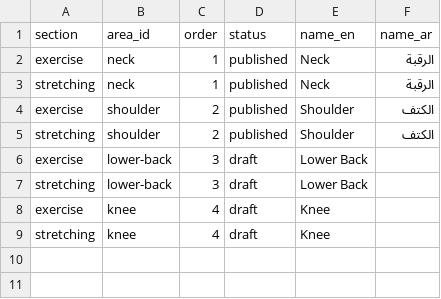
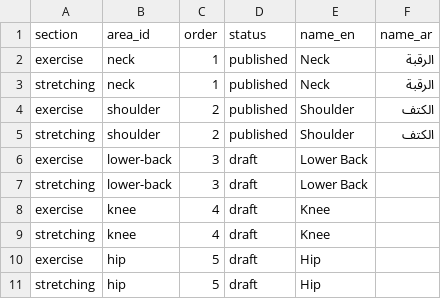
Before and after one commit to afsalali1238/Physioapp, a CSV file: local-areas.csv, drawn as a sheet; the diff names each change by its address in the sheet, - before the commit and + after, or states it on an @@ line.

```diff
--- a/local-areas.csv
+++ b/local-areas.csv
+row 10: exercise | hip | 5 | draft | Hip
+row 11: stretching | hip | 5 | draft | Hip
```
Also changed, not shown: local-items.csv, 3 other files.
